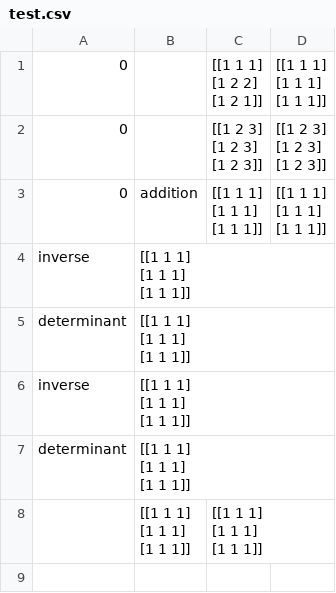
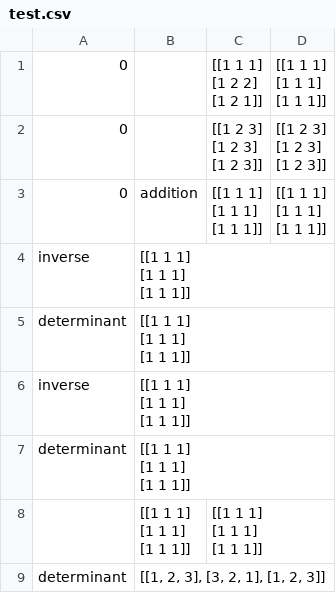
Before and after one commit to abdullah303/matrix_tool, a CSV file: exercises/test.csv, drawn as a sheet; the diff names each change by its address in the sheet, - before the commit and + after, or states it on an @@ line.

Commit message:
changed matrix storage and checkAns but setExercise broken

```diff
--- a/exercises/test.csv
+++ b/exercises/test.csv
+row 9: determinant | [[1, 2, 3], [3, 2, 1], [1, 2, 3]]
```
Also changed, not shown: 4 other files.
